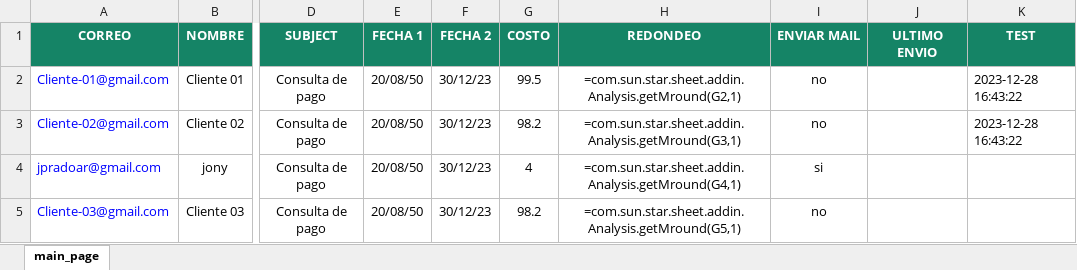
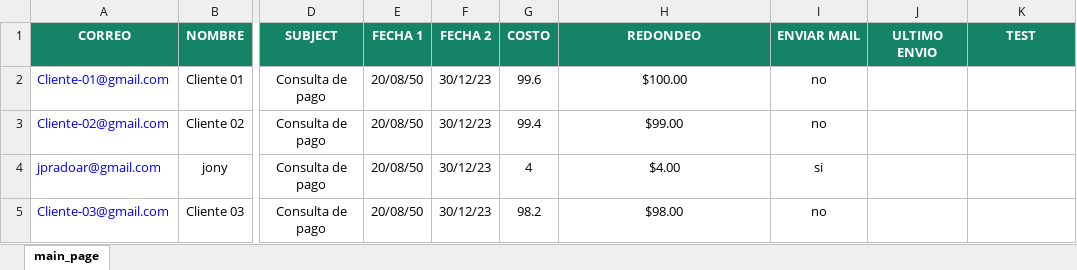
Before and after one commit to jpradoar/mai_client_sender, an Excel workbook: template_clients.xlsx, sheet main_page, drawn as a sheet; only a part is shown, gaps mark what is left out; values as stored, in another font and other column widths than the file's, no borders; formulas without a stored value are shown as written; the diff names each change by its address in the sheet, - before the commit and + after, or states it on an @@ line.

Commit message:
Add files via upload

```diff
--- a/template_clients.xlsx (sheet main_page)
+++ b/template_clients.xlsx (sheet main_page)
-G2 (COSTO): 99.5
+G2 (COSTO): 99.6
-H2 (REDONDEO): =com.sun.star.sheet.addin.Analysis.getMround(G2,1)
+H2 (REDONDEO): $100.00
-K2:K3 (TEST): 2023-12-28 16:43:22
+K2:K3 (TEST): (empty)
-G3 (COSTO): 98.2
+G3 (COSTO): 99.4
-H3 (REDONDEO): =com.sun.star.sheet.addin.Analysis.getMround(G3,1)
+H3 (REDONDEO): $99.00
-H4 (REDONDEO): =com.sun.star.sheet.addin.Analysis.getMround(G4,1)
+H4 (REDONDEO): $4.00
-H5 (REDONDEO): =com.sun.star.sheet.addin.Analysis.getMround(G5,1)
+H5 (REDONDEO): $98.00
```
